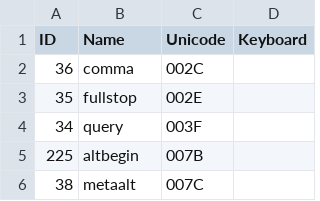
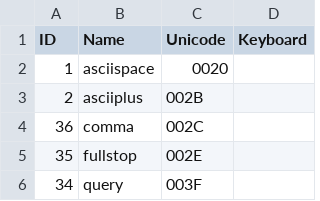
Before and after one commit to lingpy/pysign, a TSV file: src/pysign/data/hamnosys.tsv, drawn as a sheet; only a part is shown; the shorter side is filled out with more unchanged rows; the diff names each change by its address in the sheet, - before the commit and + after, or states it on an @@ line.

```diff
--- a/src/pysign/data/hamnosys.tsv
+++ b/src/pysign/data/hamnosys.tsv
+row 2: 1 | asciispace | 0020
+row 3: 2 | asciiplus | 002B
```
Also changed, not shown: 2 other files.
